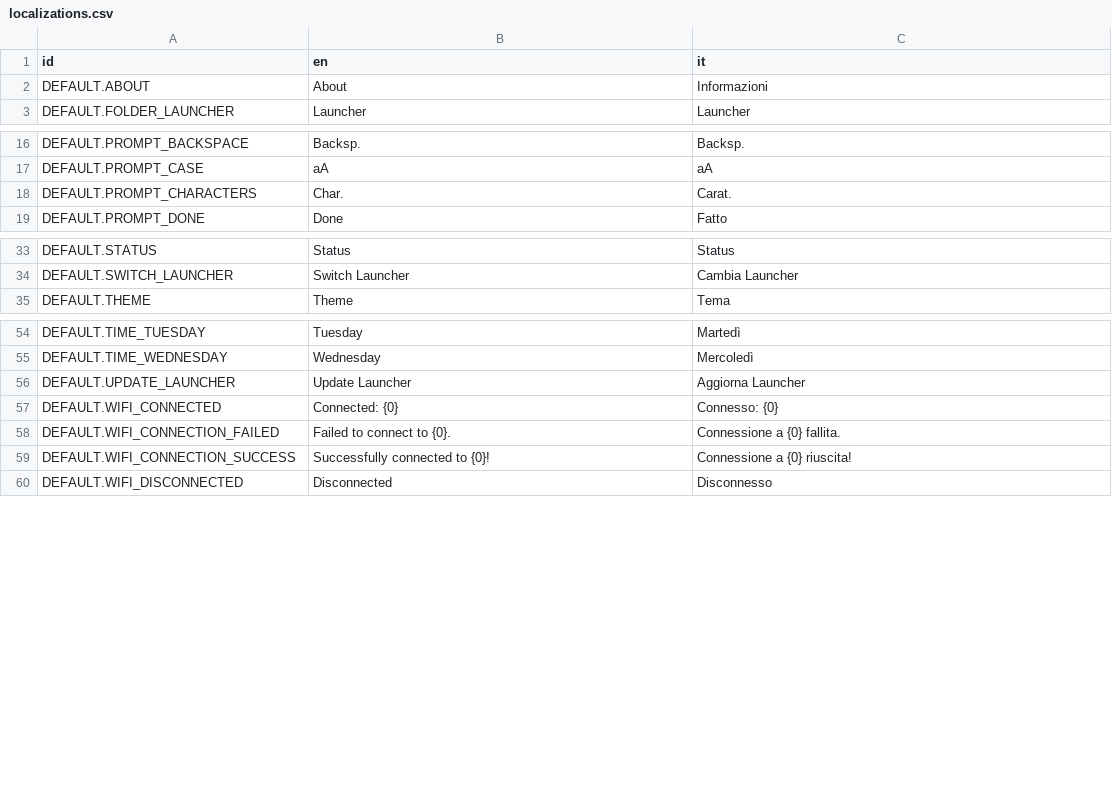
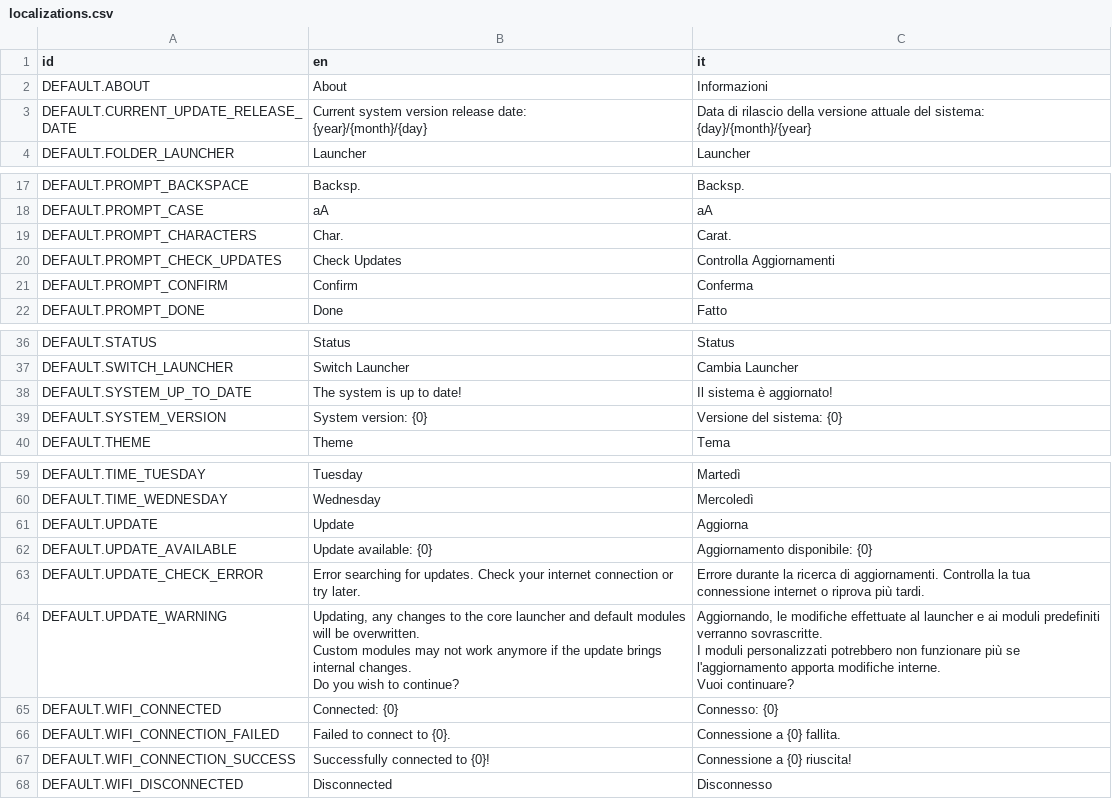
Before and after one commit to samdze/godot-launcher, a CSV file: modules/default/localizations.csv, drawn as a sheet; only a part is shown, gaps mark what is left out; removed rows and columns are numbered as before the commit, all else as after; ↵ is a line break in a cell; the diff names each change by its address in the sheet, - before the commit and + after, or states it on an @@ line.

Commit message:
Add update checking to the git updater

```diff
--- a/modules/default/localizations.csv
+++ b/modules/default/localizations.csv
+row 3: DEFAULT.CURRENT_UPDATE_RELEASE_DATE | Current system version release date: ↵ {year}/{month}/{day} | Data di rilascio della versione attuale del sistema: ↵ {day}/{month}/{year}
+row 20: DEFAULT.PROMPT_CHECK_UPDATES | Check Updates | Controlla Aggiornamenti
+row 21: DEFAULT.PROMPT_CONFIRM | Confirm | Conferma
+row 38: DEFAULT.SYSTEM_UP_TO_DATE | The system is up to date! | Il sistema è aggiornato!
+row 39: DEFAULT.SYSTEM_VERSION | System version: {0} | Versione del sistema: {0}
-row 56: DEFAULT.UPDATE_LAUNCHER | Update Launcher | Aggiorna Launcher
+row 61: DEFAULT.UPDATE | Update | Aggiorna
+row 62: DEFAULT.UPDATE_AVAILABLE | Update available: {0} | Aggiornamento disponibile: {0}
+row 63: DEFAULT.UPDATE_CHECK_ERROR | Error searching for updates. Check your internet connection or try later. | Errore durante la ricerca di aggiornamenti. Controlla la tua connessione internet o riprova più tardi.
+row 64: DEFAULT.UPDATE_WARNING | Updating, any changes to the core launcher and default modules will be overwritten. ↵ Custom modules may not work anymore if the update brings internal changes. ↵ Do you wish to continue? | Aggiornando, le modifiche effettuate al launcher e ai moduli predefiniti verranno sovrascritte. ↵ I moduli personalizzati potrebbero non funzionare più se l'aggiornamento apporta modifiche interne. ↵ Vuoi continuare?
```
Also changed, not shown: 10 other files.
